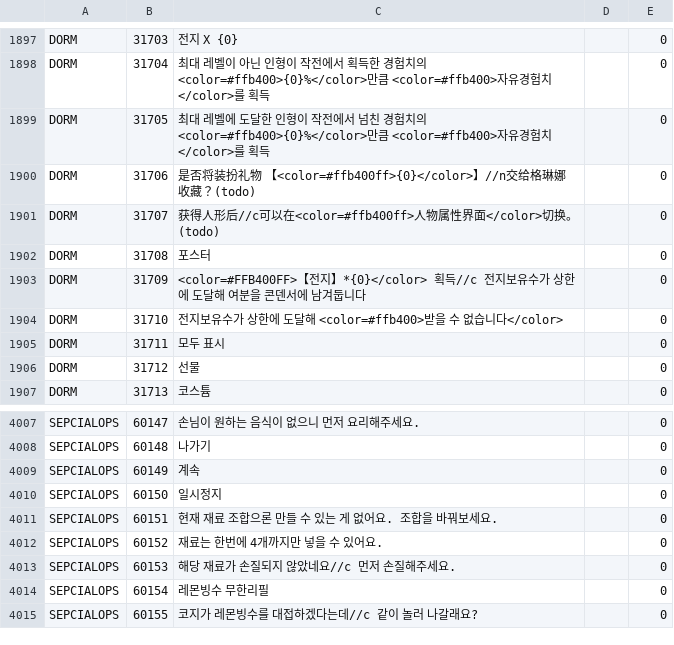
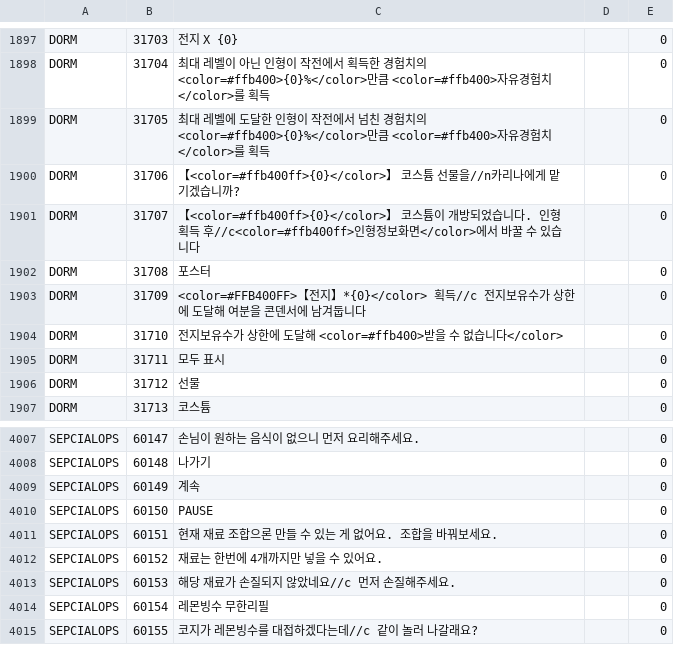
Before and after one commit to gf-data-tools/gf-data-kr, a CSV file: asset/language/languagedata_kr.csv, drawn as a sheet; only a part is shown, gaps mark what is left out.

```diff
--- a/asset/language/languagedata_kr.csv
+++ b/asset/language/languagedata_kr.csv
@@ -1899,4 +1899,4 @@ DORM,31704,최대 레벨이 아닌 인형이 작전에서 획득한 경험치의
 DORM,31705,최대 레벨에 도달한 인형이 작전에서 넘친 경험치의 <color=#ffb400>{0}%</color>만큼 <color=#ffb400>자유경험치</color>를 획득,,0
-DORM,31706,是否将装扮礼物 【<color=#ffb400ff>{0}</color>】//n交给格琳娜收藏？(todo),,0
-DORM,31707,获得人形后//c可以在<color=#ffb400ff>人物属性界面</color>切换。(todo),,0
+DORM,31706, 【<color=#ffb400ff>{0}</color>】 코스튬 선물을//n카리나에게 맡기겠습니까?,,0
+DORM,31707,【<color=#ffb400ff>{0}</color>】 코스튬이 개방되었습니다. 인형 획득 후//c<color=#ffb400ff>인형정보화면</color>에서 바꿀 수 있습니다,,0
 DORM,31708,포스터,,0
@@ -4009,3 +4009,3 @@ SEPCIALOPS,60148,나가기,,0
 SEPCIALOPS,60149,계속,,0
-SEPCIALOPS,60150,일시정지,,0
+SEPCIALOPS,60150,PAUSE,,0
 SEPCIALOPS,60151,현재 재료 조합으론 만들 수 있는 게 없어요. 조합을 바꿔보세요.,,0
```
Also changed, not shown: asset/language/languagedata_hk.csv, 57 other files.
